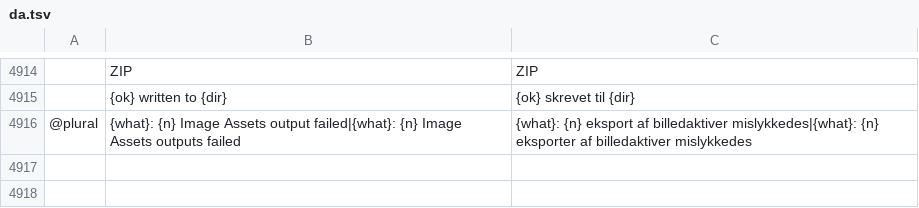
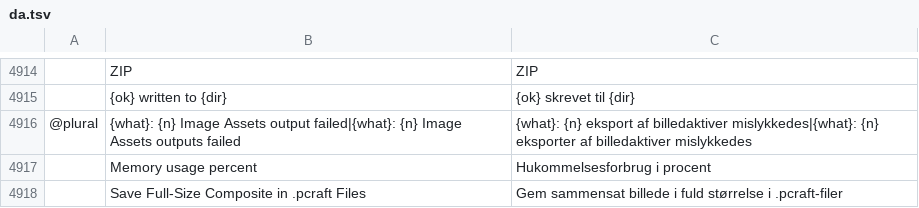
Before and after one commit to david419kr/photocraft-qwen-edit, a TSV file: crates/ui-egui/src/i18n/da.tsv, drawn as a sheet; only a part is shown, gaps mark what is left out; the diff names each change by its address in the sheet, - before the commit and + after, or states it on an @@ line.

```diff
--- a/crates/ui-egui/src/i18n/da.tsv
+++ b/crates/ui-egui/src/i18n/da.tsv
+row 4917:  | Memory usage percent | Hukommelsesforbrug i procent
+row 4918:  | Save Full-Size Composite in .pcraft Files | Gem sammensat billede i fuld størrelse i .pcraft-filer
```
Also changed, not shown: crates/ui-egui/src/i18n/ar.tsv, crates/ui-egui/src/i18n/fi.tsv, 4 other files.
